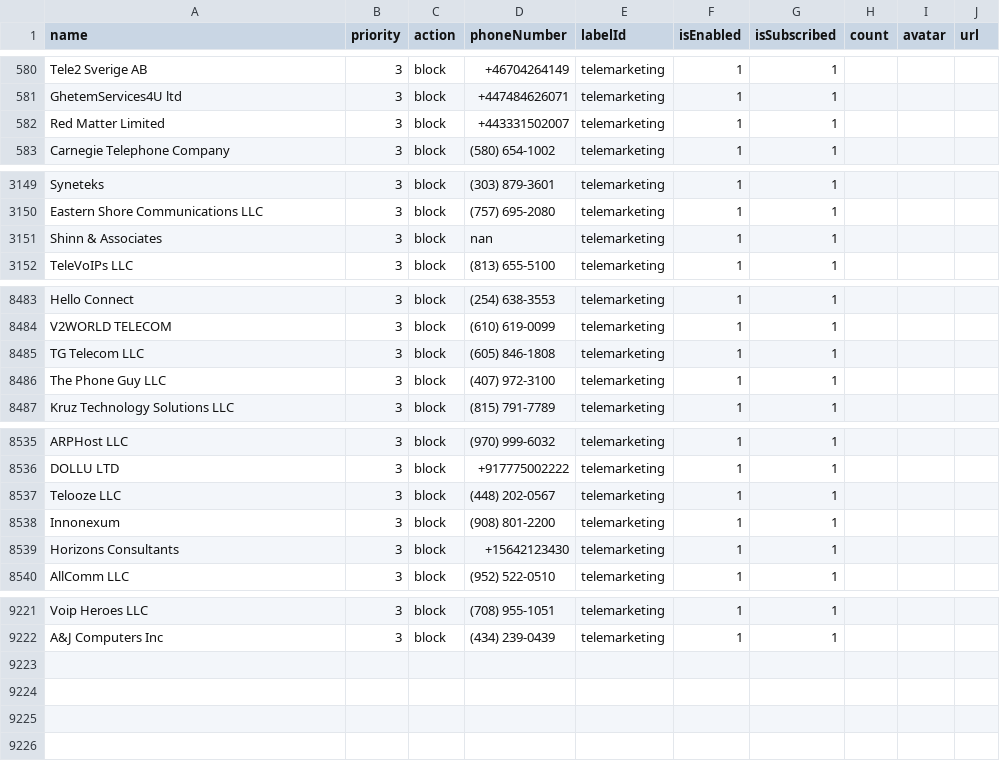
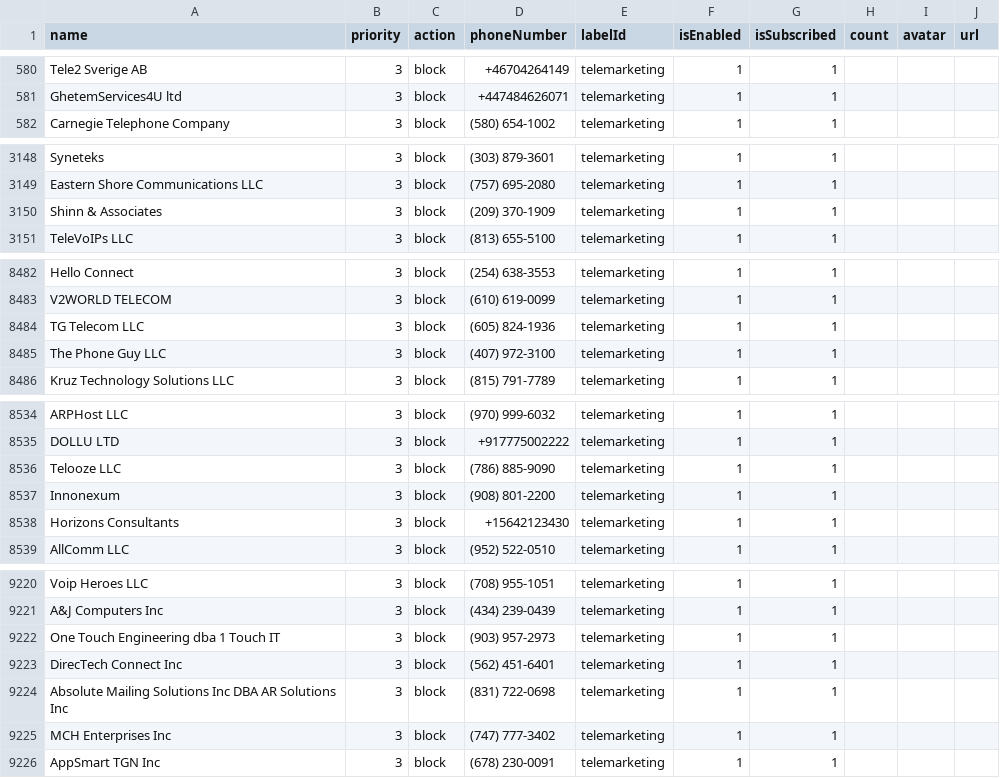
Before and after one commit to haygcao/vccard, a CSV file: US/processed_v2.csv, drawn as a sheet; only a part is shown, gaps mark what is left out.

```diff
--- a/US/processed_v2.csv
+++ b/US/processed_v2.csv
@@ -581,3 +581,2 @@ Tele2 Sverige AB,3,block,+46704264149,telemarketing,1,1,,,
 GhetemServices4U ltd,3,block,+447484626071,telemarketing,1,1,,,
-Red Matter Limited,3,block,+443331502007,telemarketing,1,1,,,
 Carnegie Telephone Company,3,block,(580) 654-1002,telemarketing,1,1,,,
@@ -3150,3 +3149,3 @@ Syneteks,3,block,(303) 879-3601,telemarketing,1,1,,,
 Eastern Shore Communications LLC,3,block,(757) 695-2080,telemarketing,1,1,,,
-Shinn & Associates,3,block,nan,telemarketing,1,1,,,
+Shinn & Associates,3,block,(209) 370-1909,telemarketing,1,1,,,
 TeleVoIPs LLC,3,block,(813) 655-5100,telemarketing,1,1,,,
@@ -8484,3 +8483,3 @@ Hello Connect,3,block,(254) 638-3553,telemarketing,1,1,,,
 V2WORLD TELECOM,3,block,(610) 619-0099,telemarketing,1,1,,,
-TG Telecom LLC,3,block,(605) 846-1808,telemarketing,1,1,,,
+TG Telecom LLC,3,block,(605) 824-1936,telemarketing,1,1,,,
 The Phone Guy LLC,3,block,(407) 972-3100,telemarketing,1,1,,,
@@ -8536,3 +8535,3 @@ ARPHost LLC,3,block,(970) 999-6032,telemarketing,1,1,,,
 DOLLU LTD,3,block,+917775002222,telemarketing,1,1,,,
-Telooze LLC,3,block,(448) 202-0567,telemarketing,1,1,,,
+Telooze LLC,3,block,(786) 885-9090,telemarketing,1,1,,,
 Innonexum,3,block,(908) 801-2200,telemarketing,1,1,,,
@@ -9222 +9221,6 @@ Voip Heroes LLC,3,block,(708) 955-1051,telemarketing,1,1,,,
 A&J Computers Inc,3,block,(434) 239-0439,telemarketing,1,1,,,
+One Touch Engineering dba 1 Touch IT,3,block,(903) 957-2973,telemarketing,1,1,,,
+DirecTech Connect Inc,3,block,(562) 451-6401,telemarketing,1,1,,,
+Absolute Mailing Solutions Inc DBA AR Solutions Inc,3,block,(831) 722-0698,telemarketing,1,1,,,
+MCH Enterprises Inc,3,block,(747) 777-3402,telemarketing,1,1,,,
+AppSmart TGN Inc,3,block,(678) 230-0091,telemarketing,1,1,,,
```
Also changed, not shown: US/processed_data.csv.
